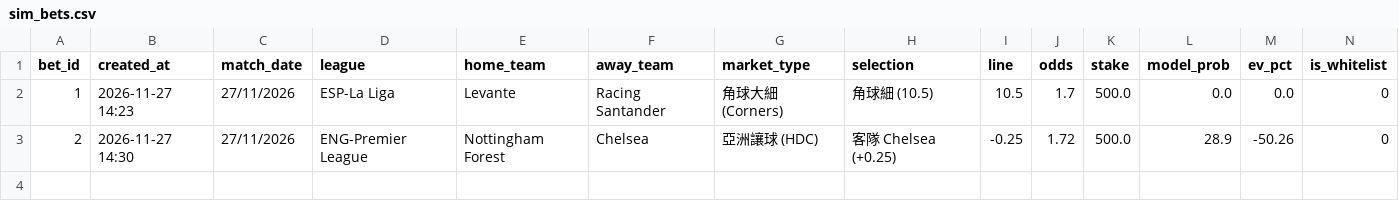
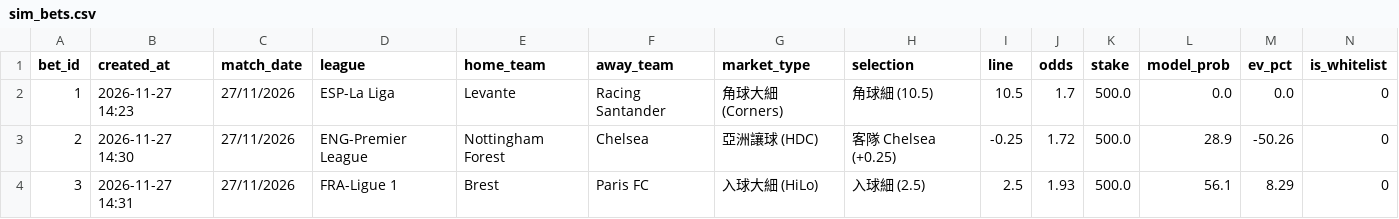
Before and after one commit to aaronli27/Football, a CSV file: data/sim_bets.csv, drawn as a sheet; only a part is shown; rows hold the shown columns only; the diff names each change by its address in the sheet, - before the commit and + after, or states it on an @@ line.

Commit message:
chore(sim): add bet Brest vs Paris FC

```diff
--- a/data/sim_bets.csv
+++ b/data/sim_bets.csv
+row 4: 3 | 2026-11-27 14:31 | 27/11/2026 | FRA-Ligue 1 | Brest | Paris FC | 入球大細 (HiLo) | 入球細 (2.5) | 2.5 | 1.93 | 500.0 | 56.1 | 8.29 | 0
```
